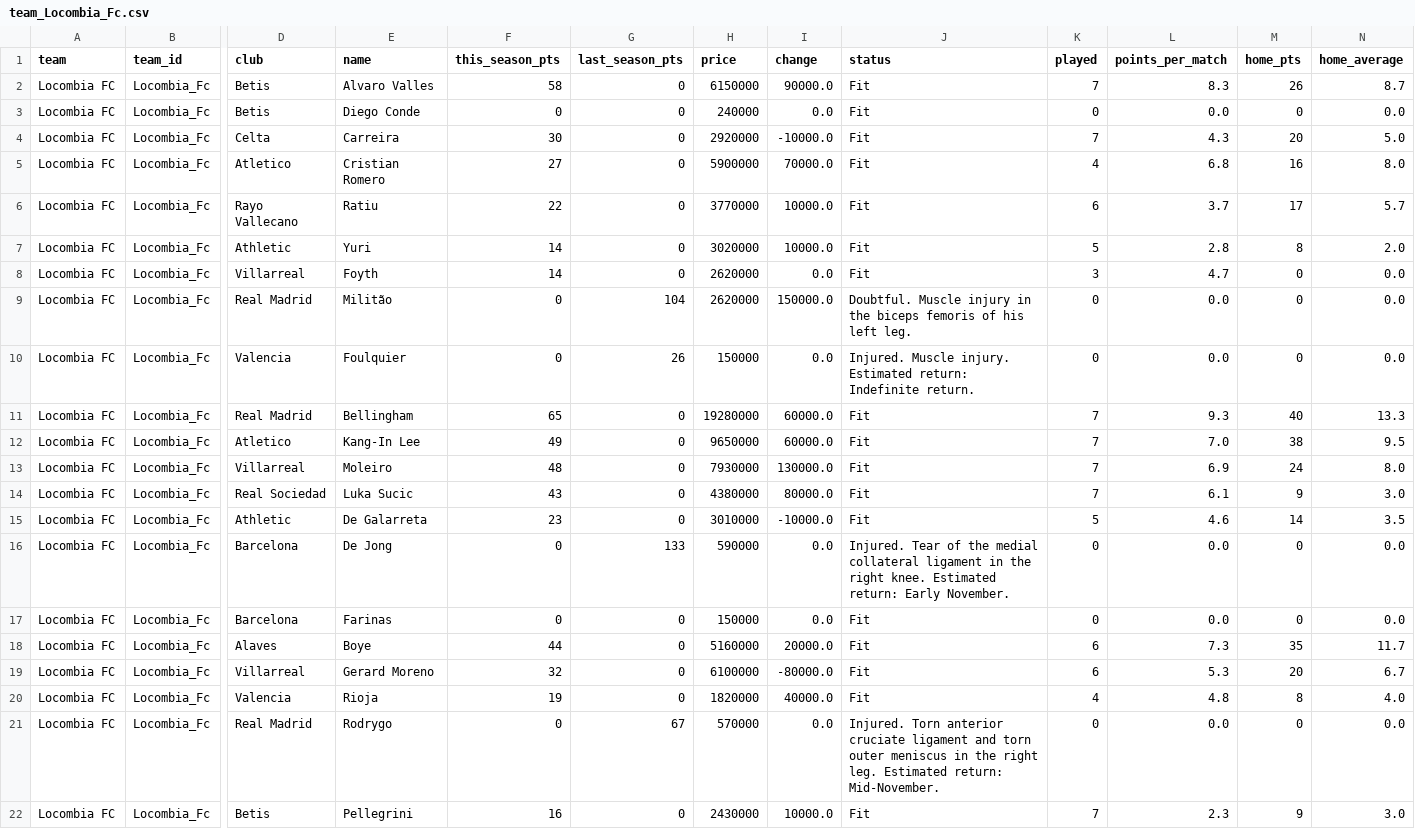
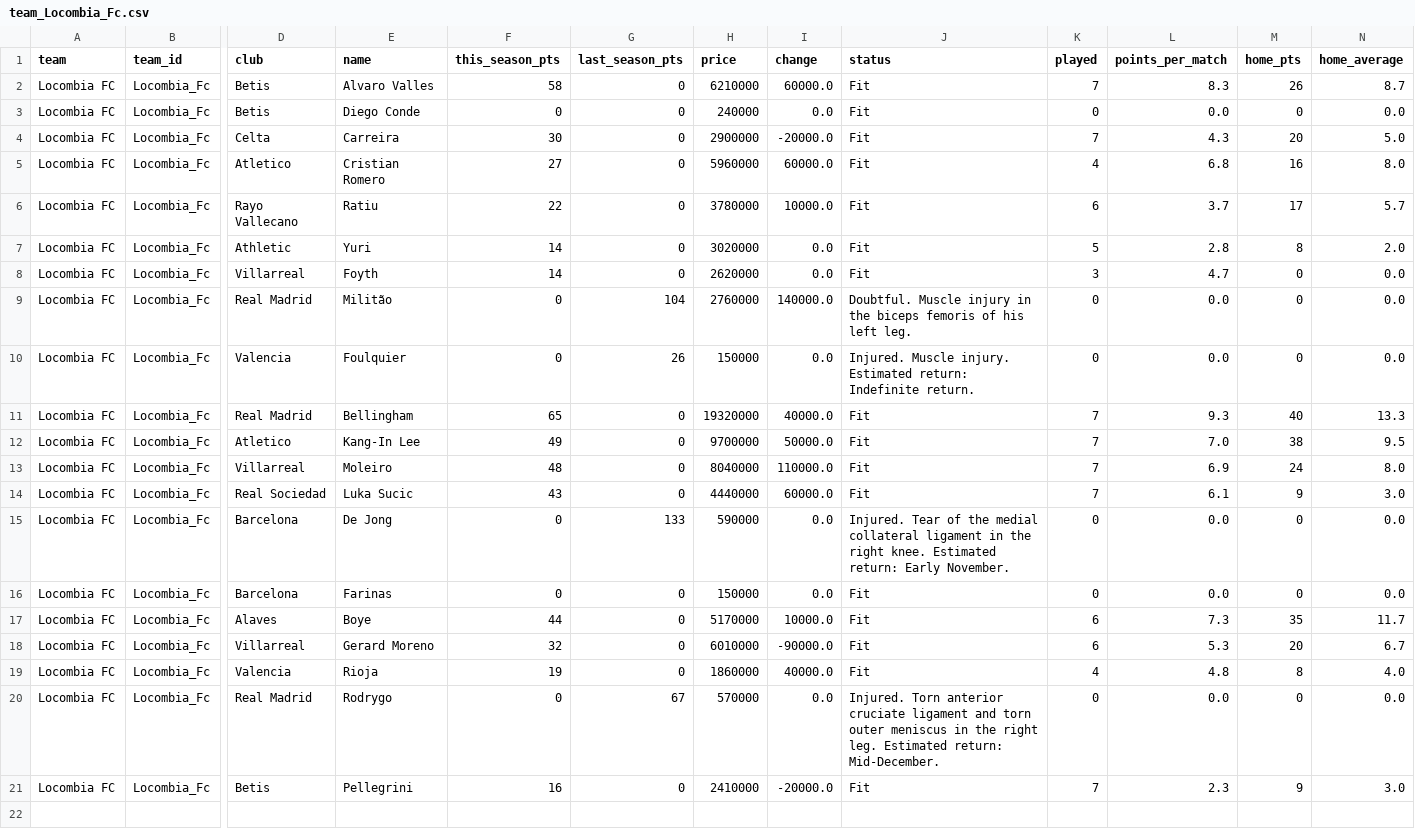
Before and after one commit to nilcrespo/BiwengerBot, a CSV file: csvs/teams/team_Locombia_Fc.csv, drawn as a sheet; only a part is shown, gaps mark what is left out; removed rows and columns are numbered as before the commit, all else as after; rows hold the shown columns only; the diff names each change by its address in the sheet, - before the commit and + after, or states it on an @@ line.

```diff
--- a/csvs/teams/team_Locombia_Fc.csv
+++ b/csvs/teams/team_Locombia_Fc.csv
-H2 (price): 6150000
+H2 (price): 6210000
-I2 (change): 90000.0
+I2 (change): 60000.0
-H4 (price): 2920000
+H4 (price): 2900000
-I4 (change): -10000.0
+I4 (change): -20000.0
-H5 (price): 5900000
+H5 (price): 5960000
-I5 (change): 70000.0
+I5 (change): 60000.0
-H6 (price): 3770000
+H6 (price): 3780000
-I7 (change): 10000.0
+I7 (change): 0.0
-H9 (price): 2620000
+H9 (price): 2760000
-I9 (change): 150000.0
+I9 (change): 140000.0
-H11 (price): 19280000
+H11 (price): 19320000
-I11 (change): 60000.0
+I11 (change): 40000.0
-H12 (price): 9650000
+H12 (price): 9700000
-I12 (change): 60000.0
+I12 (change): 50000.0
-H13 (price): 7930000
+H13 (price): 8040000
-I13 (change): 130000.0
+I13 (change): 110000.0
-H14 (price): 4380000
+H14 (price): 4440000
-I14 (change): 80000.0
+I14 (change): 60000.0
-row 15: Locombia FC | Locombia_Fc | Athletic | De Galarreta | 23 | 0 | 3010000 | -10000.0 | Fit | 5 | 4.6 | 14 | 3.5
-H17 (price): 5160000
+H17 (price): 5170000
-I17 (change): 20000.0
+I17 (change): 10000.0
-H18 (price): 6100000
+H18 (price): 6010000
-I18 (change): -80000.0
+I18 (change): -90000.0
-H19 (price): 1820000
+H19 (price): 1860000
-J20 (status): …Estimated return: Mid-November.
+J20 (status): …Estimated return: Mid-December.
-H21 (price): 2430000
+H21 (price): 2410000
-I21 (change): 10000.0
+I21 (change): -20000.0
```
Also changed, not shown: csvs/others/market_bid_history_log.csv, csvs/others/market_bids.csv, 14 other files.
